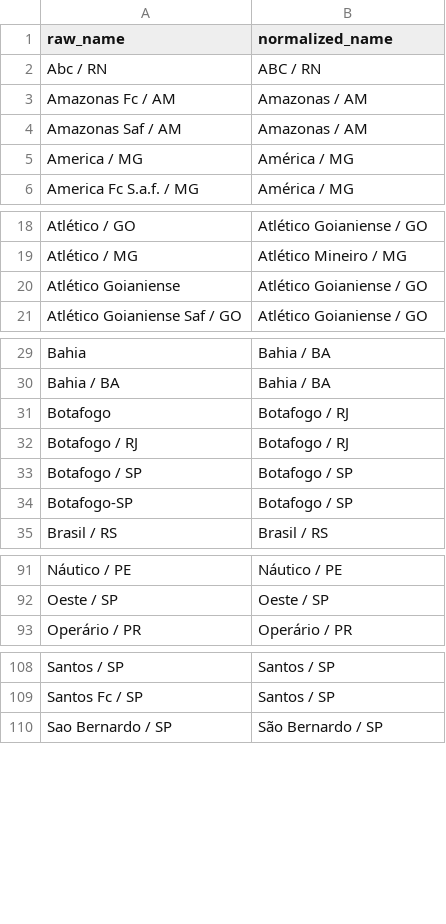
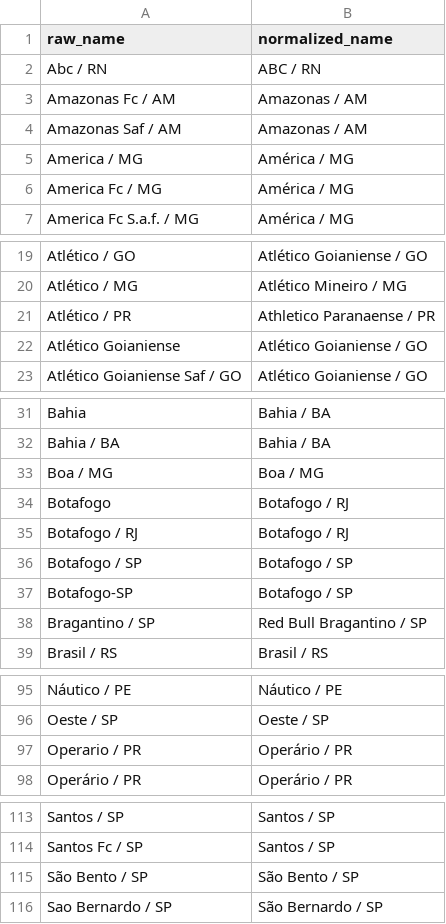
Before and after one commit to IgorMichels/campo-aberto, a CSV file: data/processed/brazil/team_name_mapping.csv, drawn as a sheet; only a part is shown, gaps mark what is left out.

```diff
--- a/data/processed/brazil/team_name_mapping.csv
+++ b/data/processed/brazil/team_name_mapping.csv
@@ -5,2 +5,3 @@ Amazonas Saf / AM,Amazonas / AM
 America / MG,América / MG
+America Fc / MG,América / MG
 America Fc S.a.f. / MG,América / MG
@@ -19,2 +20,3 @@ Atlético / GO,Atlético Goianiense / GO
 Atlético / MG,Atlético Mineiro / MG
+Atlético / PR,Athletico Paranaense / PR
 Atlético Goianiense,Atlético Goianiense / GO
@@ -30,2 +32,3 @@ Bahia,Bahia / BA
 Bahia / BA,Bahia / BA
+Boa / MG,Boa / MG
 Botafogo,Botafogo / RJ
@@ -34,2 +37,3 @@ Botafogo / SP,Botafogo / SP
 Botafogo-SP,Botafogo / SP
+Bragantino / SP,Red Bull Bragantino / SP
 Brasil / RS,Brasil / RS
@@ -92,2 +96,3 @@ Náutico / PE,Náutico / PE
 Oeste / SP,Oeste / SP
+Operario / PR,Operário / PR
 Operário / PR,Operário / PR
@@ -109,2 +114,3 @@ Santos / SP,Santos / SP
 Santos Fc / SP,Santos / SP
+São Bento / SP,São Bento / SP
 Sao Bernardo / SP,São Bernardo / SP
```
Also changed, not shown: 2 other files.
